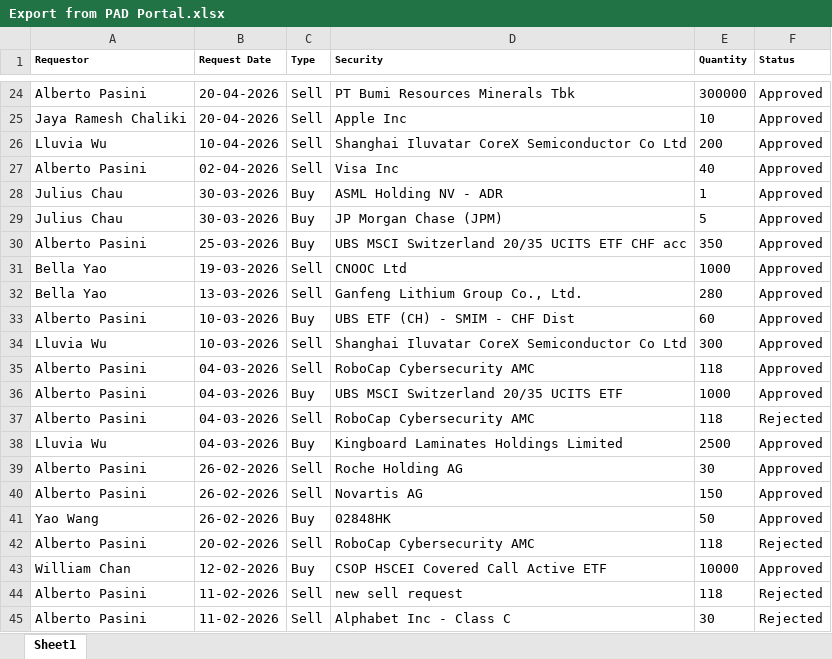
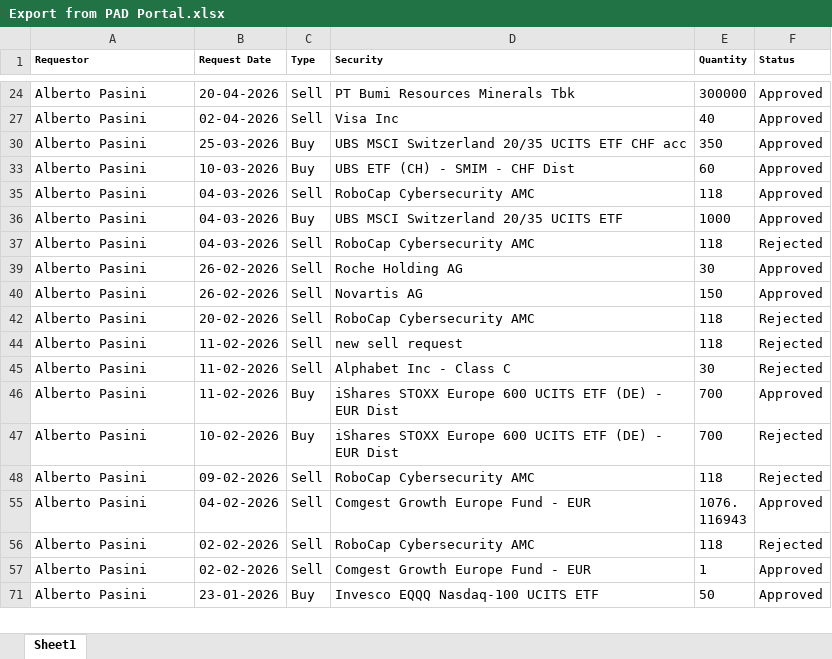
Before and after one commit to KateZhang-cigp/PAD_Automation, an Excel workbook: Export from PAD Portal.xlsx, sheet Sheet1, drawn as a sheet; only a part is shown, gaps mark what is left out; the shorter side is filled out with more unchanged rows; values as stored, in another font and other column widths than the file's, no borders; the diff covers the shown part only; the diff names each change by its address in the sheet, - before the commit and + after, or states it on an @@ line.

```diff
--- a/Export from PAD Portal.xlsx (sheet Sheet1)
+++ b/Export from PAD Portal.xlsx (sheet Sheet1)
@@ row 25 hidden: Jaya Ramesh Chaliki | 20-04-2026 | Sell | Apple Inc | 10 | Approved @@
@@ row 26 hidden: Lluvia Wu | 10-04-2026 | Sell | Shanghai Iluvatar CoreX Semiconductor Co Ltd | 200 | Approved @@
@@ row 28 hidden: Julius Chau | 30-03-2026 | Buy | ASML Holding NV - ADR | 1 | Approved @@
@@ row 29 hidden: Julius Chau | 30-03-2026 | Buy | JP Morgan Chase (JPM) | 5 | Approved @@
@@ row 31 hidden: Bella Yao | 19-03-2026 | Sell | CNOOC Ltd | 1000 | Approved @@
@@ row 32 hidden: Bella Yao | 13-03-2026 | Sell | Ganfeng Lithium Group Co., Ltd. | 280 | Approved @@
@@ row 34 hidden: Lluvia Wu | 10-03-2026 | Sell | Shanghai Iluvatar CoreX Semiconductor Co Ltd | 300 | Approved @@
@@ row 38 hidden: Lluvia Wu | 04-03-2026 | Buy | Kingboard Laminates Holdings Limited | 2500 | Approved @@
@@ row 41 hidden: Yao Wang | 26-02-2026 | Buy | 02848HK | 50 | Approved @@
@@ row 43 hidden: William Chan | 12-02-2026 | Buy | CSOP HSCEI Covered Call Active ETF | 10000 | Approved @@
```
Also changed, not shown: 46 hidden or unhidden rows elsewhere in this sheet, Combined_Broker_Trades.xlsx, Combined_Broker_Trades_with_ISIN.xlsx, 8 other files.
